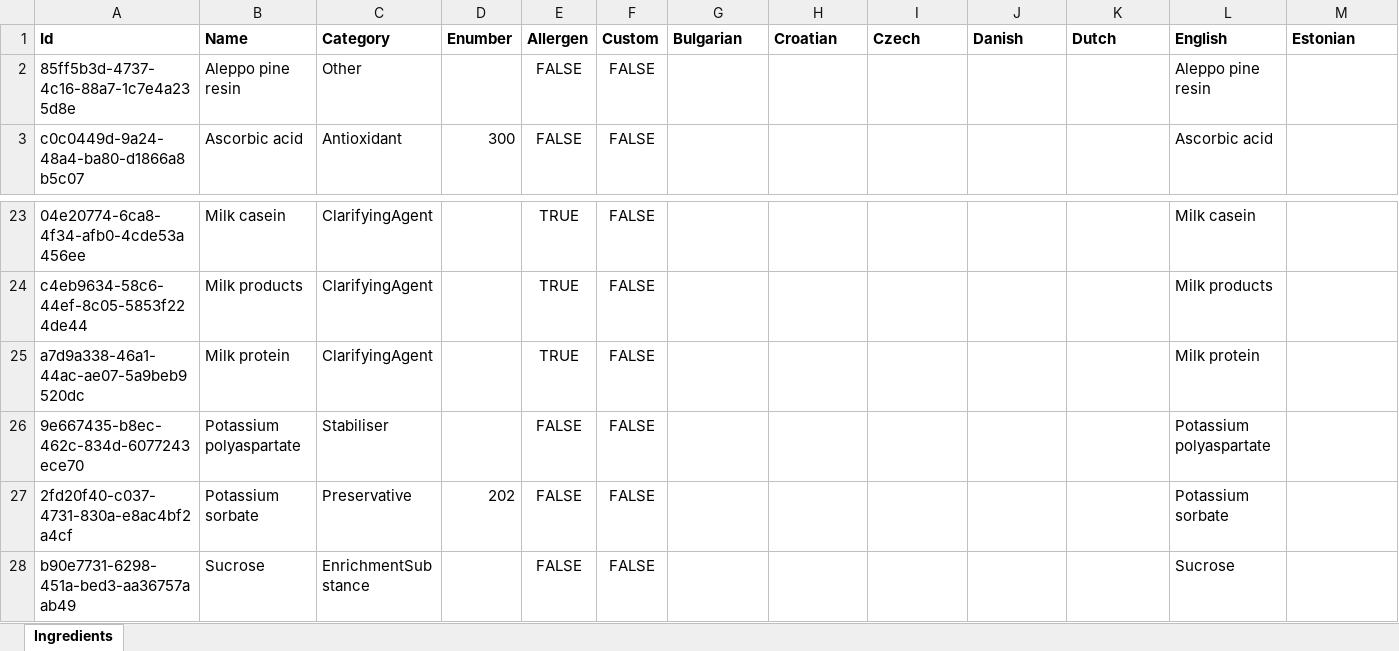
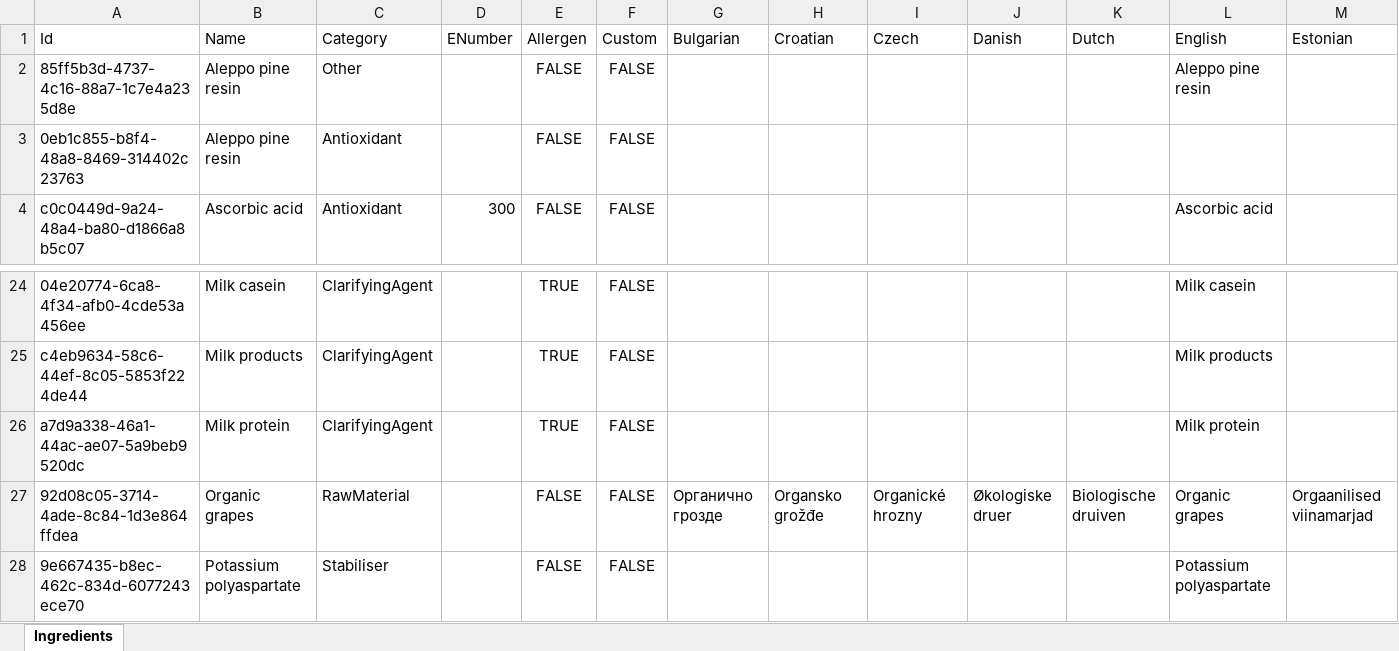
Before and after one commit to filipecarneiro/ELabel, an Excel workbook: wwwroot/elabel-ingredients.xlsx, sheet Ingredients, drawn as a sheet; only a part is shown, gaps mark what is left out; the shorter side is filled out with more unchanged rows; values as stored, in another font and other column widths than the file's, no borders; rows hold the shown columns only; the diff covers the shown part only; the diff names each change by its address in the sheet, - before the commit and + after, or states it on an @@ line.

Commit message:
feat: new Organic grapes ingredient

```diff
--- a/wwwroot/elabel-ingredients.xlsx (sheet Ingredients)
+++ b/wwwroot/elabel-ingredients.xlsx (sheet Ingredients)
-A1:M1 bold: on
+A1:M1 bold: off
-D1: Enumber
+D1: ENumber
+row 3: 0eb1c855-b8f4-48a8-8469-314402c23763 | Aleppo pine resin | Antioxidant |  | FALSE | FALSE
+row 27: 92d08c05-3714-4ade-8c84-1d3e864ffdea | Organic grapes | RawMaterial |  | FALSE | FALSE | Органично грозде | Organsko grožđe | Organické hrozny | Økologiske druer | Biologische druiven | Organic grapes | Orgaanilised viinamarjad
```
Also changed, not shown: cell formats elsewhere in this sheet.
